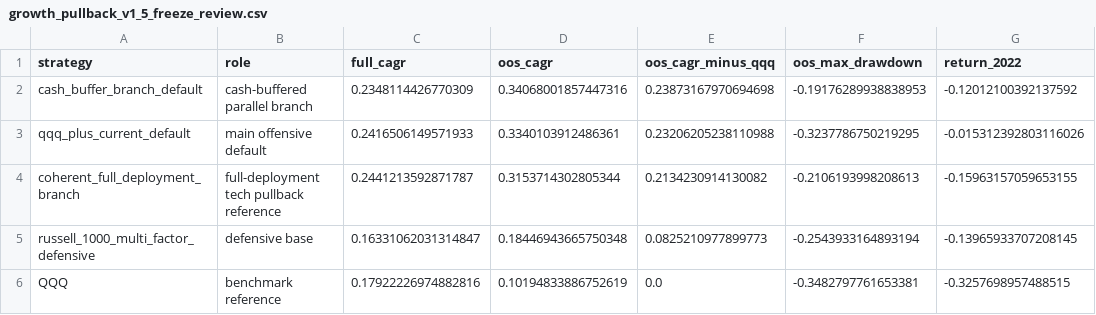
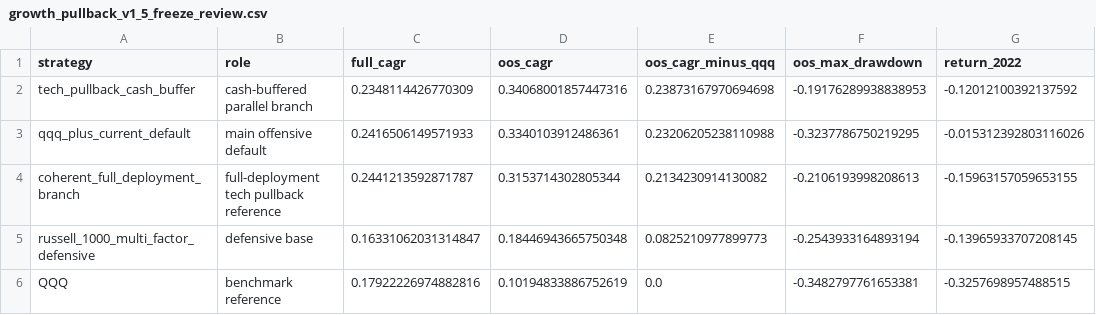
Before and after one commit to QuantStrategyLab/InteractiveBrokersPlatform, a CSV file: research/results/growth_pullback_v1_5_freeze_review.csv, drawn as a sheet; only a part is shown; the diff names each change by its address in the sheet, - before the commit and + after, or states it on an @@ line.

```diff
--- a/research/results/growth_pullback_v1_5_freeze_review.csv
+++ b/research/results/growth_pullback_v1_5_freeze_review.csv
-A2 (strategy): cash_buffer_branch_default
+A2 (strategy): tech_pullback_cash_buffer
```
Also changed, not shown: research/results/growth_pullback_v1_5_consistency_checks.csv, 32 other files.
